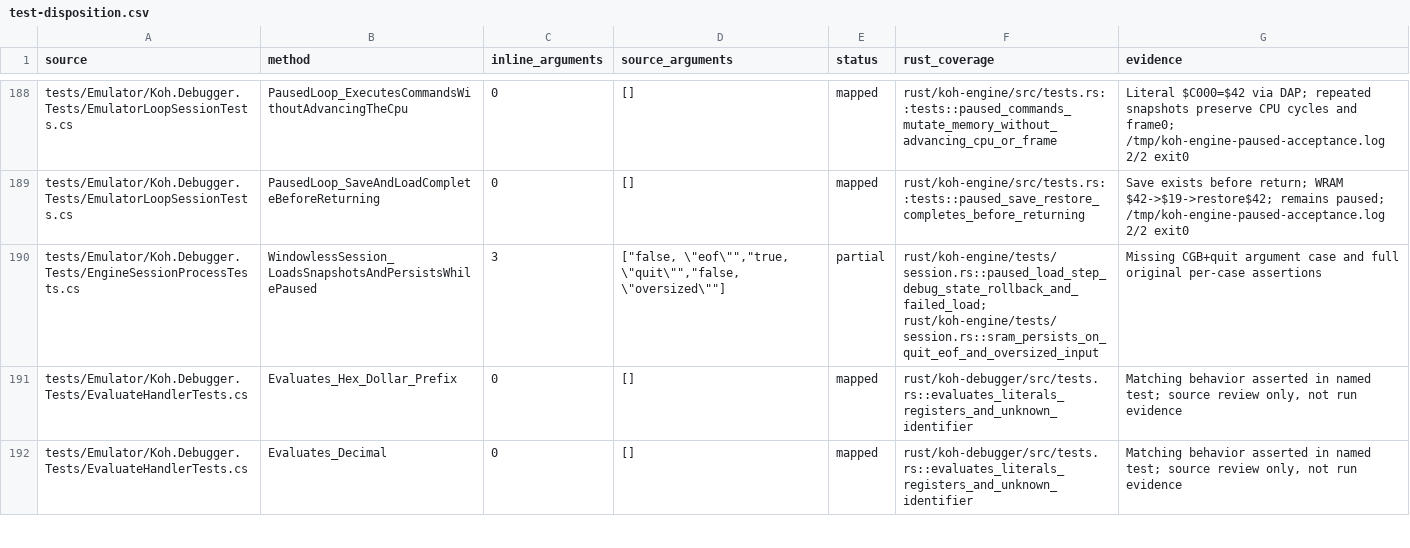
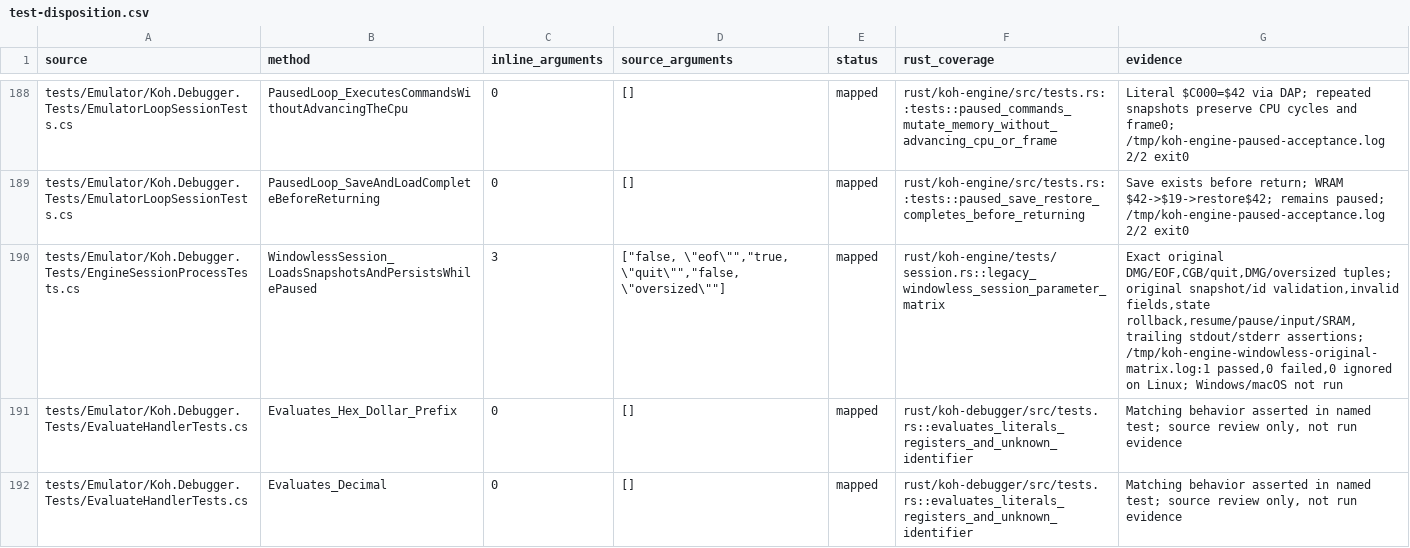
Before and after one commit to retro-dev-tools/koh, a CSV file: docs/rust-engine/test-disposition.csv, drawn as a sheet; only a part is shown, gaps mark what is left out; the diff covers the shown part only.

Commit message:
test(engine): preserve complete legacy session and debugger assertions

```diff
--- a/docs/rust-engine/test-disposition.csv
+++ b/docs/rust-engine/test-disposition.csv
@@ -189,3 +189,3 @@ tests/Emulator/Koh.Debugger.Tests/EmulatorLoopSessionTests.cs,PausedLoop_Execute
 tests/Emulator/Koh.Debugger.Tests/EmulatorLoopSessionTests.cs,PausedLoop_SaveAndLoadCompleteBeforeReturning,0,[],mapped,rust/koh-engine/src/tests.rs::tests::paused_save_restore_completes_before_returning,Save exists before return; WRAM $42->$19->restore$42; remains paused; /tmp/koh-engine-paused-acceptance.log 2/2 exit0
-tests/Emulator/Koh.Debugger.Tests/EngineSessionProcessTests.cs,WindowlessSession_LoadsSnapshotsAndPersistsWhilePaused,3,"[""false, \""eof\"""",""true, \""quit\"""",""false, \""oversized\""""]",partial,rust/koh-engine/tests/session.rs::paused_load_step_debug_state_rollback_and_failed_load; rust/koh-engine/tests/session.rs::sram_persists_on_quit_eof_and_oversized_input,Missing CGB+quit argument case and full original per-case assertions
+tests/Emulator/Koh.Debugger.Tests/EngineSessionProcessTests.cs,WindowlessSession_LoadsSnapshotsAndPersistsWhilePaused,3,"[""false, \""eof\"""",""true, \""quit\"""",""false, \""oversized\""""]",mapped,rust/koh-engine/tests/session.rs::legacy_windowless_session_parameter_matrix,"Exact original DMG/EOF,CGB/quit,DMG/oversized tuples; original snapshot/id validation,invalid fields,state rollback,resume/pause/input/SRAM,trailing stdout/stderr assertions; /tmp/koh-engine-windowless-original-matrix.log:1 passed,0 failed,0 ignored on Linux; Windows/macOS not run"
 tests/Emulator/Koh.Debugger.Tests/EvaluateHandlerTests.cs,Evaluates_Hex_Dollar_Prefix,0,[],mapped,rust/koh-debugger/src/tests.rs::evaluates_literals_registers_and_unknown_identifier,"Matching behavior asserted in named test; source review only, not run evidence"
```
Also changed, not shown: 3 edited cells elsewhere in this file, 14 other files.
